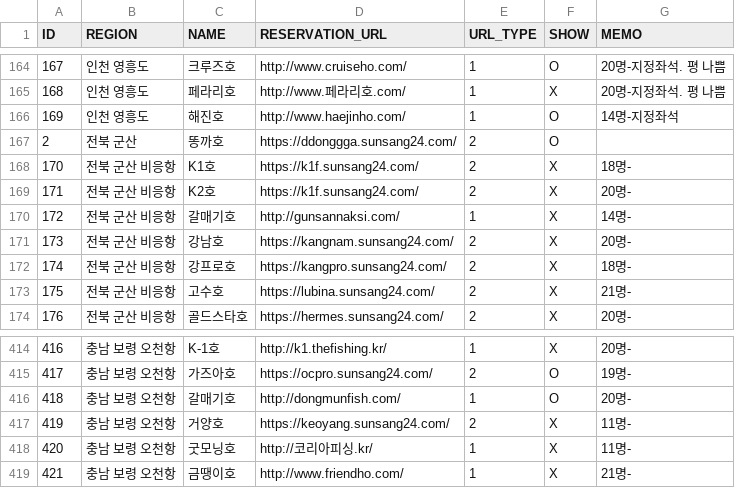
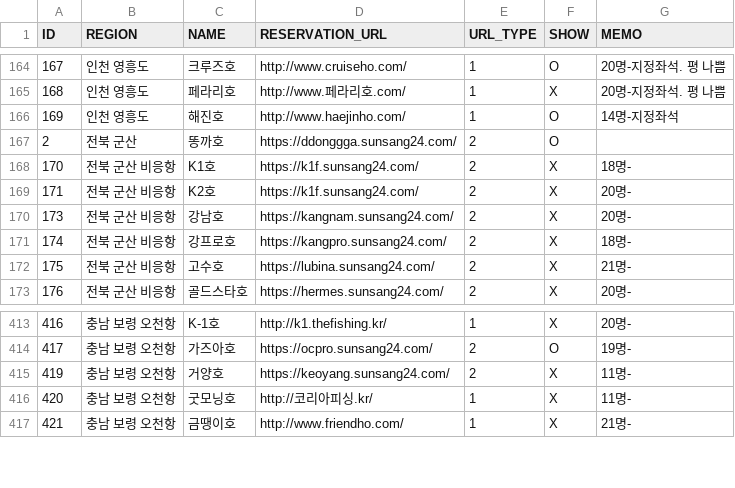
Before and after one commit to seong-geon-choi/ship, a CSV file: shiplist.csv, drawn as a sheet; only a part is shown, gaps mark what is left out; the diff names each change by its address in the sheet, - before the commit and + after, or states it on an @@ line.

Commit message:
배 목록 업데이트

```diff
--- a/shiplist.csv
+++ b/shiplist.csv
-row 170: 172 | 전북 군산 비응항 | 갈매기호 | http://gunsannaksi.com/ | 1 | X | 14명-
-row 416: 418 | 충남 보령 오천항 | 갈매기호 | http://dongmunfish.com/ | 1 | O | 20명-
```
